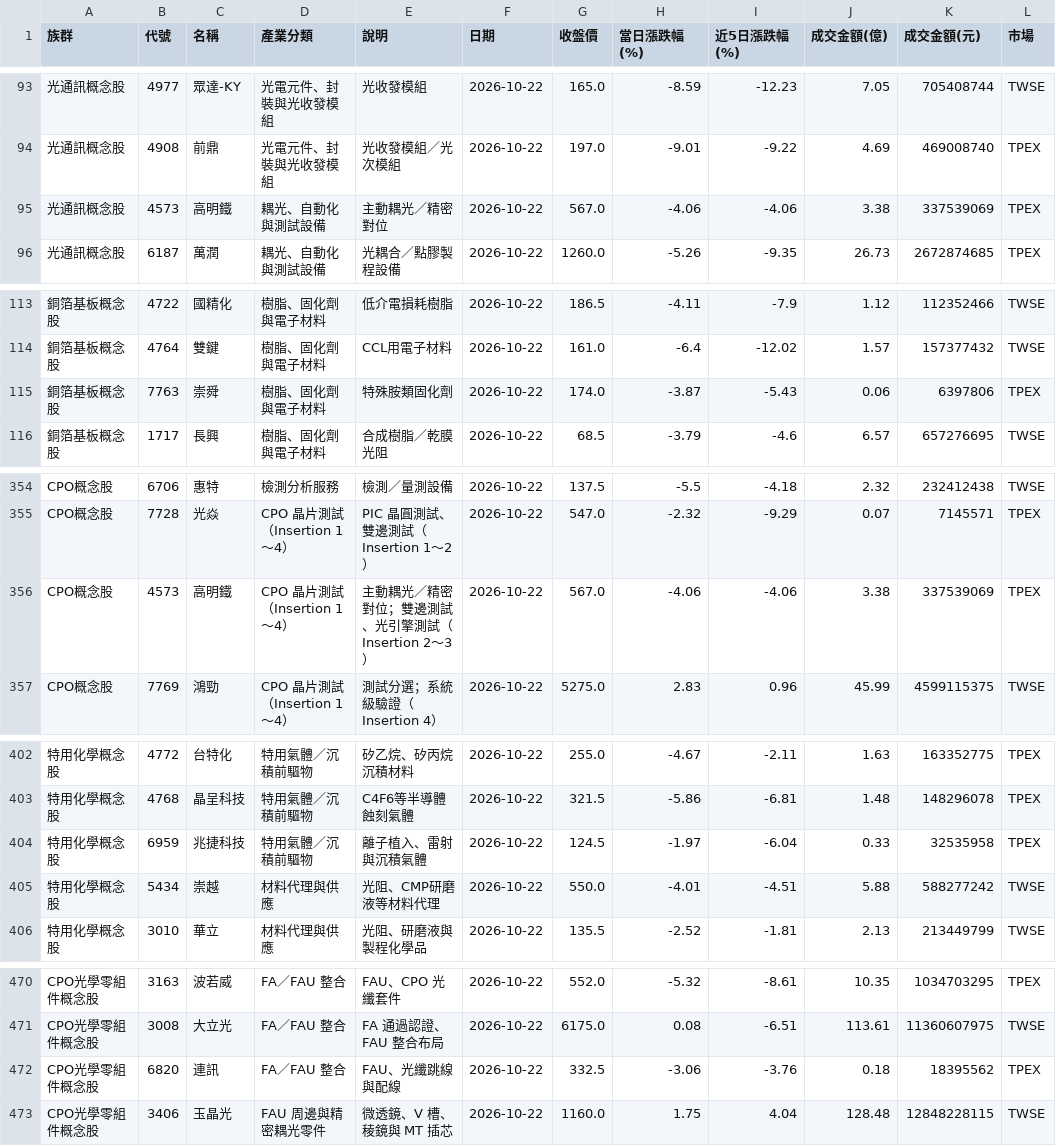
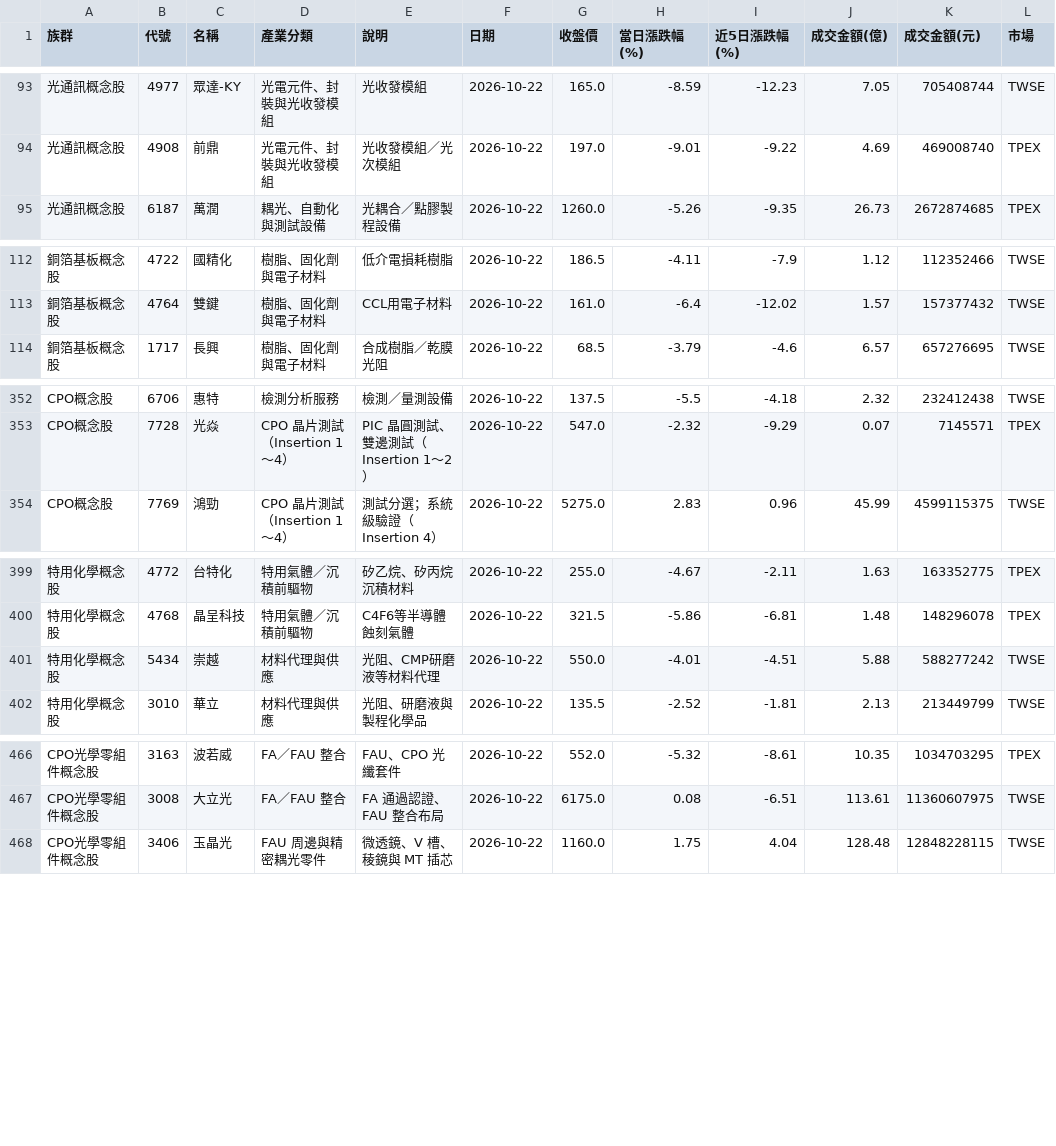
Before and after one commit to jasonlin777/-tw-stock-dashboard, a CSV file: output/stocks_2026-10-22.csv, drawn as a sheet; only a part is shown, gaps mark what is left out; the diff covers the shown part only; the diff names each change by its address in the sheet, - before the commit and + after, or states it on an @@ line.

```diff
--- a/output/stocks_2026-10-22.csv
+++ b/output/stocks_2026-10-22.csv
-row 95: 光通訊概念股 | 4573 | 高明鐵 | 耦光、自動化與測試設備 | 主動耦光／精密對位 | 2026-10-22 | 567.0 | -4.06 | -4.06 | 3.38 | 337539069 | TPEX
-row 115: 銅箔基板概念股 | 7763 | 崇舜 | 樹脂、固化劑與電子材料 | 特殊胺類固化劑 | 2026-10-22 | 174.0 | -3.87 | -5.43 | 0.06 | 6397806 | TPEX
-row 356: CPO概念股 | 4573 | 高明鐵 | CPO 晶片測試（Insertion 1～4） | 主動耦光／精密對位；雙邊測試、光引擎測試（Insertion 2～3） | 2026-10-22 | 567.0 | -4.06 | -4.06 | 3.38 | 337539069 | TPEX
-row 404: 特用化學概念股 | 6959 | 兆捷科技 | 特用氣體／沉積前驅物 | 離子植入、雷射與沉積氣體 | 2026-10-22 | 124.5 | -1.97 | -6.04 | 0.33 | 32535958 | TPEX
-row 472: CPO光學零組件概念股 | 6820 | 連訊 | FA／FAU 整合 | FAU、光纖跳線與配線 | 2026-10-22 | 332.5 | -3.06 | -3.76 | 0.18 | 18395562 | TPEX
```
Also changed, not shown: 1 removed row elsewhere in this file, output/sectors_2026-10-22.csv, output/sectors_latest.csv, 1 other file.
